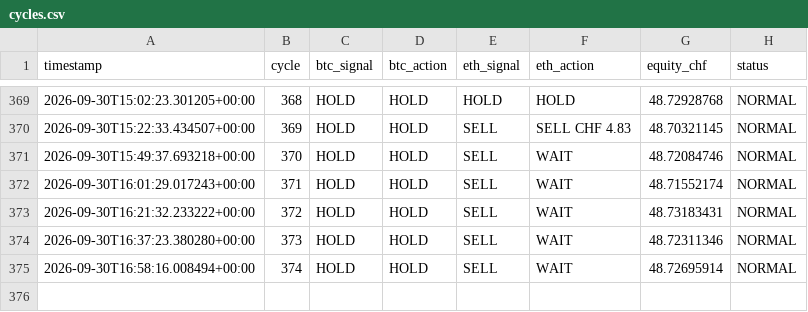
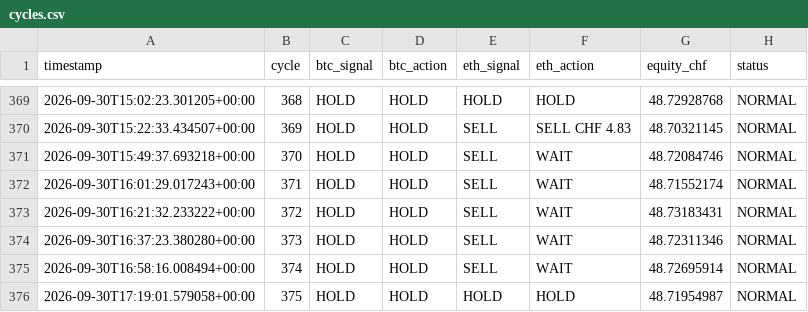
Before and after one commit to quitopiso-sys/agent001-test, a CSV file: cycles.csv, drawn as a sheet; only a part is shown, gaps mark what is left out.

Commit message:
AGENT-001 cycle 2026-09-30 17:19 UTC

```diff
--- a/cycles.csv
+++ b/cycles.csv
@@ -375 +375,2 @@ timestamp,cycle,btc_signal,btc_action,eth_signal,eth_action,equity_chf,status
 2026-09-30T16:58:16.008494+00:00,374,HOLD,HOLD,SELL,WAIT,48.72695914,NORMAL
+2026-09-30T17:19:01.579058+00:00,375,HOLD,HOLD,HOLD,HOLD,48.71954987,NORMAL
```
Also changed, not shown: 4 other files.
